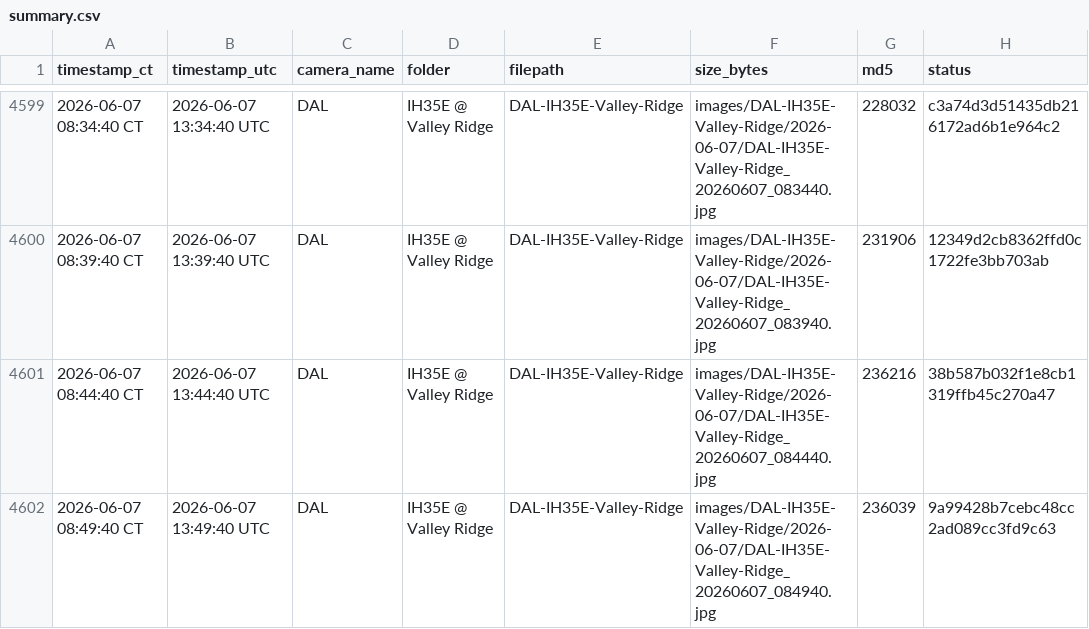
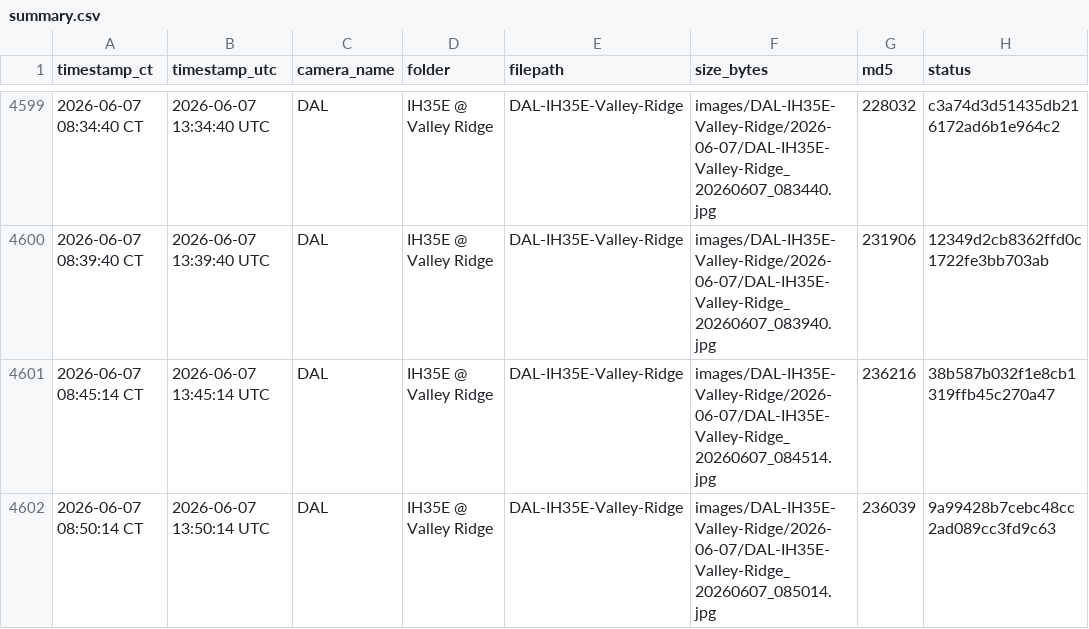
Before and after one commit to aifornsb/txdot-cameras, a CSV file: summary.csv, drawn as a sheet; only a part is shown, gaps mark what is left out; the diff names each change by its address in the sheet, - before the commit and + after, or states it on an @@ line.

Commit message:
IH35E Valley Ridge — 2026-06-07 13:50 UTC

```diff
--- a/summary.csv
+++ b/summary.csv
-A4601 (timestamp_ct): 2026-06-07 08:44:40 CT
+A4601 (timestamp_ct): 2026-06-07 08:45:14 CT
-B4601 (timestamp_utc): 2026-06-07 13:44:40 UTC
+B4601 (timestamp_utc): 2026-06-07 13:45:14 UTC
-F4601 (size_bytes): images/DAL-IH35E-Valley-Ridge/2026-06-07/DAL-IH35E-Valley-Ridge_20260607_084440.jpg
+F4601 (size_bytes): images/DAL-IH35E-Valley-Ridge/2026-06-07/DAL-IH35E-Valley-Ridge_20260607_084514.jpg
-A4602 (timestamp_ct): 2026-06-07 08:49:40 CT
+A4602 (timestamp_ct): 2026-06-07 08:50:14 CT
-B4602 (timestamp_utc): 2026-06-07 13:49:40 UTC
+B4602 (timestamp_utc): 2026-06-07 13:50:14 UTC
-F4602 (size_bytes): images/DAL-IH35E-Valley-Ridge/2026-06-07/DAL-IH35E-Valley-Ridge_20260607_084940.jpg
+F4602 (size_bytes): images/DAL-IH35E-Valley-Ridge/2026-06-07/DAL-IH35E-Valley-Ridge_20260607_085014.jpg
```
Also changed, not shown: 2 other files.
